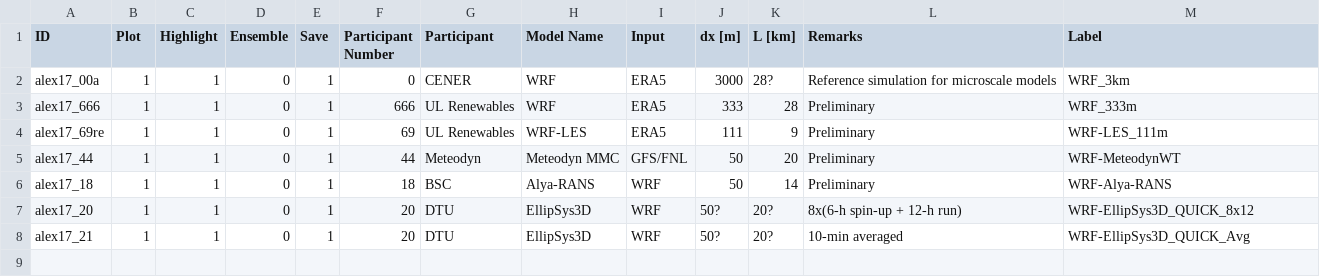
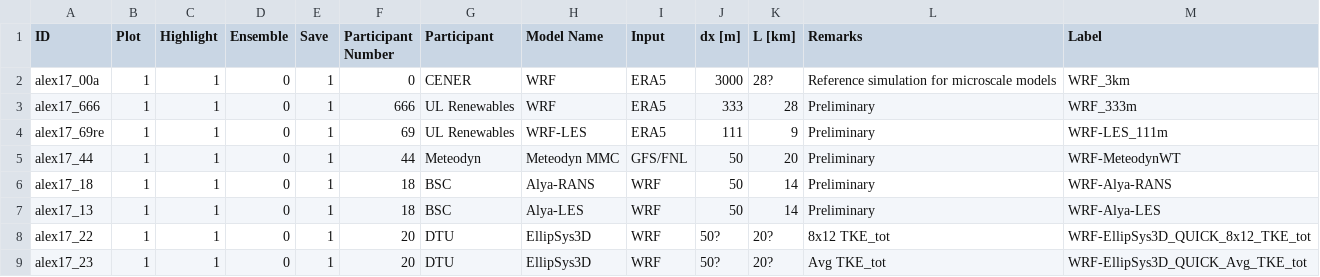
Before and after one commit to jsrodrigo/alex17, a CSV file: outputs/alex17_sims.csv, drawn as a sheet.

```diff
--- a/outputs/alex17_sims.csv
+++ b/outputs/alex17_sims.csv
@@ -6,3 +6,4 @@ alex17_44,1,1,0,1,44,Meteodyn,Meteodyn MMC,GFS/FNL,50,20,Preliminary,WRF-Meteody
 alex17_18,1,1,0,1,18,BSC,Alya-RANS,WRF,50,14,Preliminary,WRF-Alya-RANS
-alex17_20,1,1,0,1,20,DTU,EllipSys3D,WRF,50?,20?,8x(6-h spin-up + 12-h run),WRF-EllipSys3D_QUICK_8x12
-alex17_21,1,1,0,1,20,DTU,EllipSys3D,WRF,50?,20?,10-min averaged,WRF-EllipSys3D_QUICK_Avg
+alex17_13,1,1,0,1,18,BSC,Alya-LES,WRF,50,14,Preliminary,WRF-Alya-LES
+alex17_22,1,1,0,1,20,DTU,EllipSys3D,WRF,50?,20?,8x12 TKE_tot,WRF-EllipSys3D_QUICK_8x12_TKE_tot
+alex17_23,1,1,0,1,20,DTU,EllipSys3D,WRF,50?,20?,Avg TKE_tot,WRF-EllipSys3D_QUICK_Avg_TKE_tot
```
Also changed, not shown: 2 other files.
